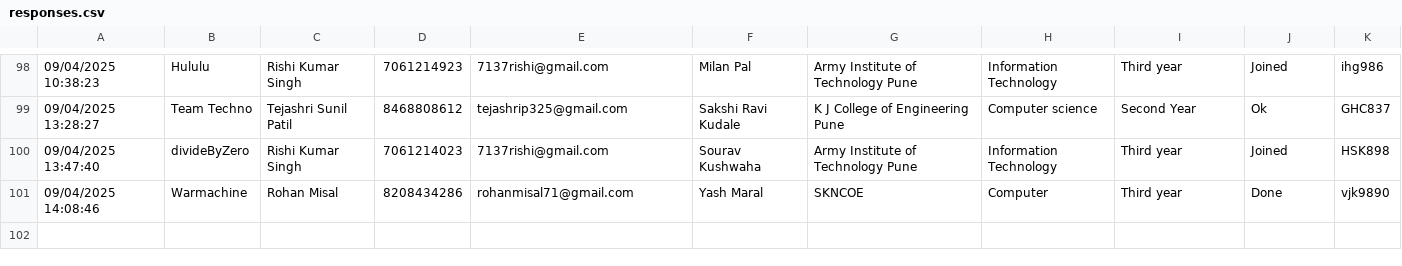
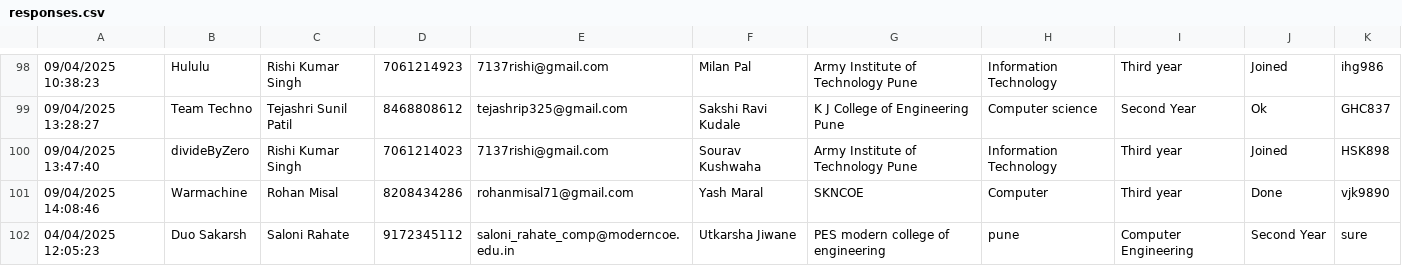
Before and after one commit to SanchitKumbhar/paradoxfiles, a CSV file: responses.csv, drawn as a sheet; only a part is shown, gaps mark what is left out; the diff names each change by its address in the sheet, - before the commit and + after, or states it on an @@ line.

Commit message:
Update responses.csv

```diff
--- a/responses.csv
+++ b/responses.csv
+row 102: 04/04/2025 12:05:23 | Duo Sakarsh | Saloni Rahate | 9172345112 | saloni_rahate_comp@moderncoe.edu.in | Utkarsha Jiwane | PES modern college of engineering | pune | Computer Engineering | Second Year | sure
```
